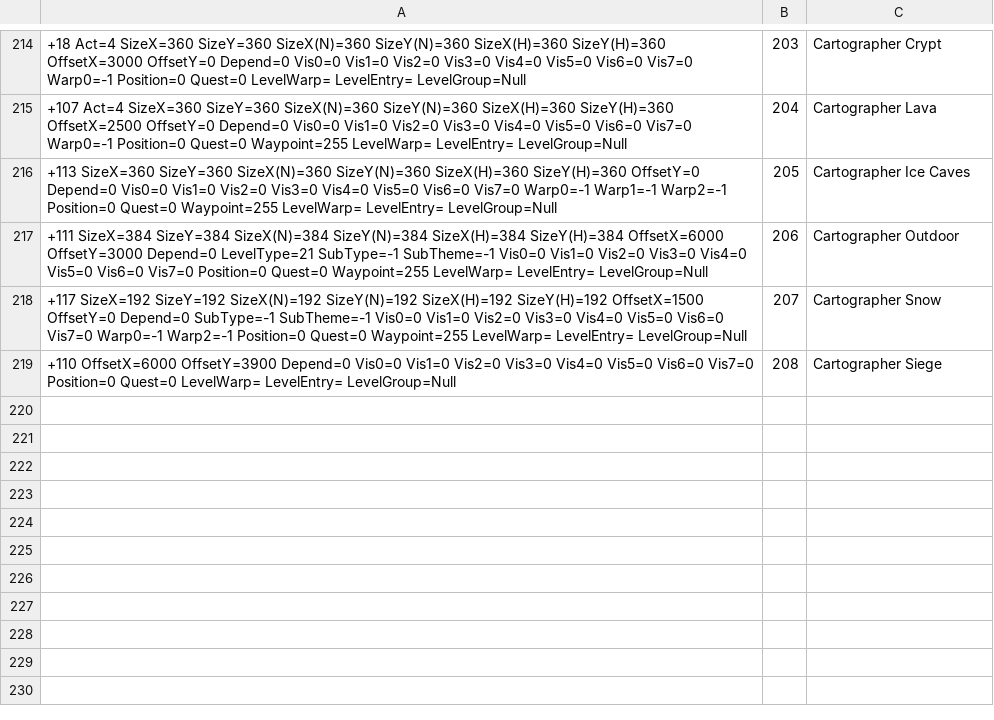
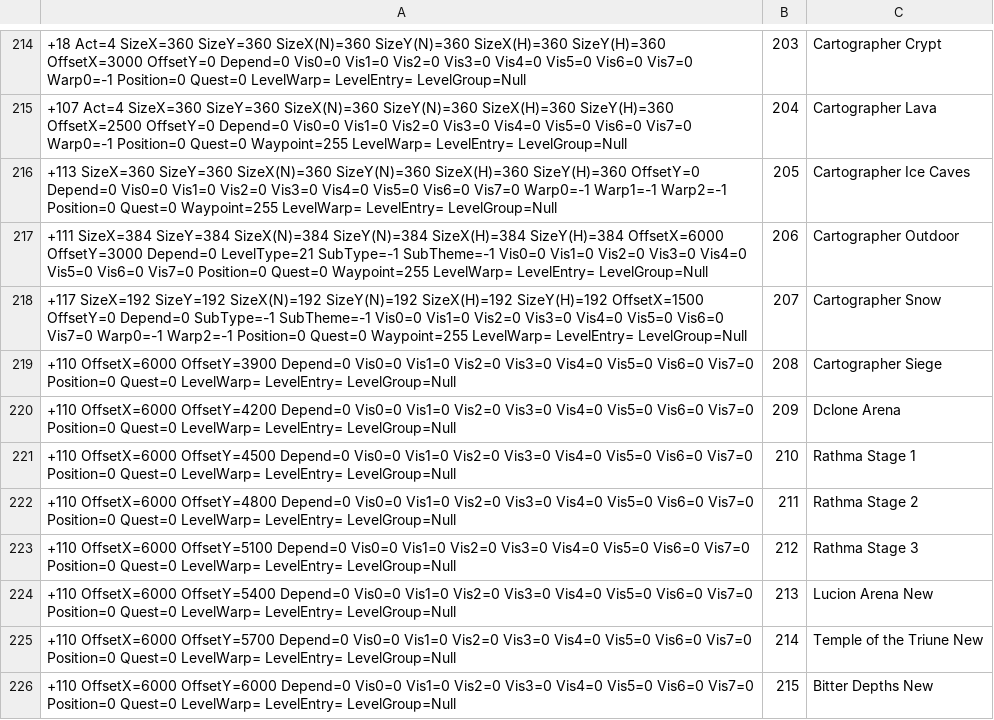
Before and after one commit to synpoox/pd2-resurrected, a TSV file: merge/ids-levels.tsv, drawn as a sheet; only a part is shown, gaps mark what is left out; the diff names each change by its address in the sheet, - before the commit and + after, or states it on an @@ line.

```diff
--- a/merge/ids-levels.tsv
+++ b/merge/ids-levels.tsv
+row 220: +110 OffsetX=6000 OffsetY=4200 Depend=0 Vis0=0 Vis1=0 Vis2=0 Vis3=0 Vis4=0 Vis5=0 Vis6=0 Vis7=0 Position=0 Quest=0 LevelWarp= LevelEntry= LevelGroup=Null | 209 | Dclone Arena
+row 221: +110 OffsetX=6000 OffsetY=4500 Depend=0 Vis0=0 Vis1=0 Vis2=0 Vis3=0 Vis4=0 Vis5=0 Vis6=0 Vis7=0 Position=0 Quest=0 LevelWarp= LevelEntry= LevelGroup=Null | 210 | Rathma Stage 1
+row 222: +110 OffsetX=6000 OffsetY=4800 Depend=0 Vis0=0 Vis1=0 Vis2=0 Vis3=0 Vis4=0 Vis5=0 Vis6=0 Vis7=0 Position=0 Quest=0 LevelWarp= LevelEntry= LevelGroup=Null | 211 | Rathma Stage 2
+row 223: +110 OffsetX=6000 OffsetY=5100 Depend=0 Vis0=0 Vis1=0 Vis2=0 Vis3=0 Vis4=0 Vis5=0 Vis6=0 Vis7=0 Position=0 Quest=0 LevelWarp= LevelEntry= LevelGroup=Null | 212 | Rathma Stage 3
+row 224: +110 OffsetX=6000 OffsetY=5400 Depend=0 Vis0=0 Vis1=0 Vis2=0 Vis3=0 Vis4=0 Vis5=0 Vis6=0 Vis7=0 Position=0 Quest=0 LevelWarp= LevelEntry= LevelGroup=Null | 213 | Lucion Arena New
+row 225: +110 OffsetX=6000 OffsetY=5700 Depend=0 Vis0=0 Vis1=0 Vis2=0 Vis3=0 Vis4=0 Vis5=0 Vis6=0 Vis7=0 Position=0 Quest=0 LevelWarp= LevelEntry= LevelGroup=Null | 214 | Temple of the Triune New
+row 226: +110 OffsetX=6000 OffsetY=6000 Depend=0 Vis0=0 Vis1=0 Vis2=0 Vis3=0 Vis4=0 Vis5=0 Vis6=0 Vis7=0 Position=0 Quest=0 LevelWarp= LevelEntry= LevelGroup=Null | 215 | Bitter Depths New
```
Also changed, not shown: 19 other files.
